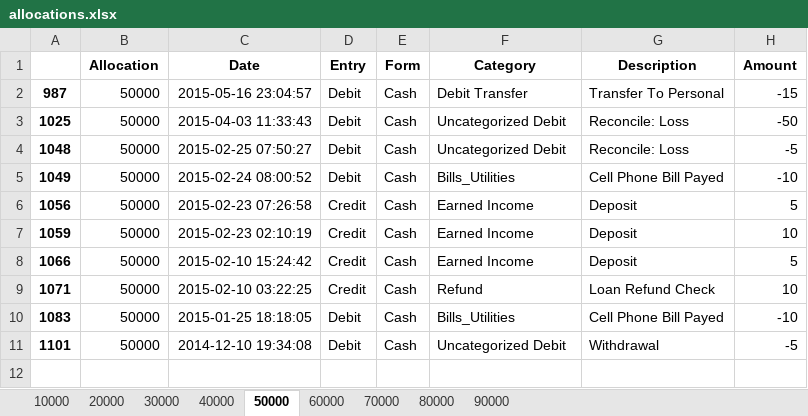
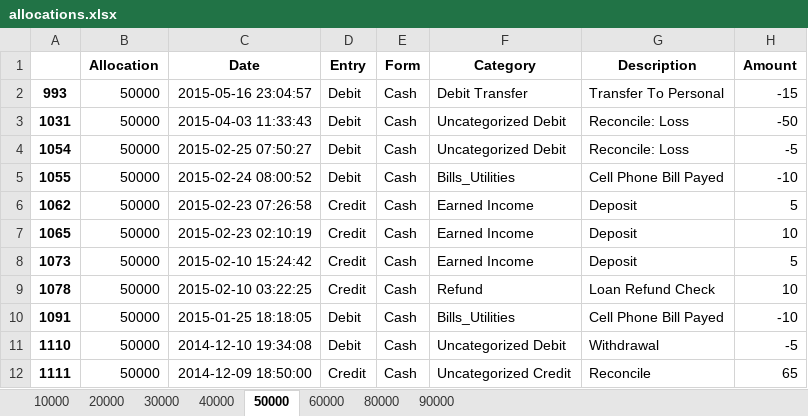
Before and after one commit to SteveJerettMcQueen/recordtransactions, an Excel workbook: allocations.xlsx, sheet 50000, drawn as a sheet; values as stored, in another font and other column widths than the file's, no borders; the diff names each change by its address in the sheet, - before the commit and + after, or states it on an @@ line.

```diff
--- a/allocations.xlsx (sheet 50000)
+++ b/allocations.xlsx (sheet 50000)
-sheet tab: 70000
-A2: 987
+A2: 993
-A3: 1025
+A3: 1031
-A4: 1048
+A4: 1054
-A5: 1049
+A5: 1055
-A6: 1056
+A6: 1062
-A7: 1059
+A7: 1065
-A8: 1066
+A8: 1073
-A9: 1071
+A9: 1078
-A10: 1083
+A10: 1091
-A11: 1101
+A11: 1110
+row 12: 1111 | 50000 | 2014-12-09 18:50:00 | Credit | Cash | Uncategorized Credit | Reconcile | 65
```
Also changed, not shown: sheet 80000, sheet 10000, sheet 30000, sheet 60000, sheet 20000, sheet 40000, 1 more sheet, transactions.xlsx, 4 other files.
